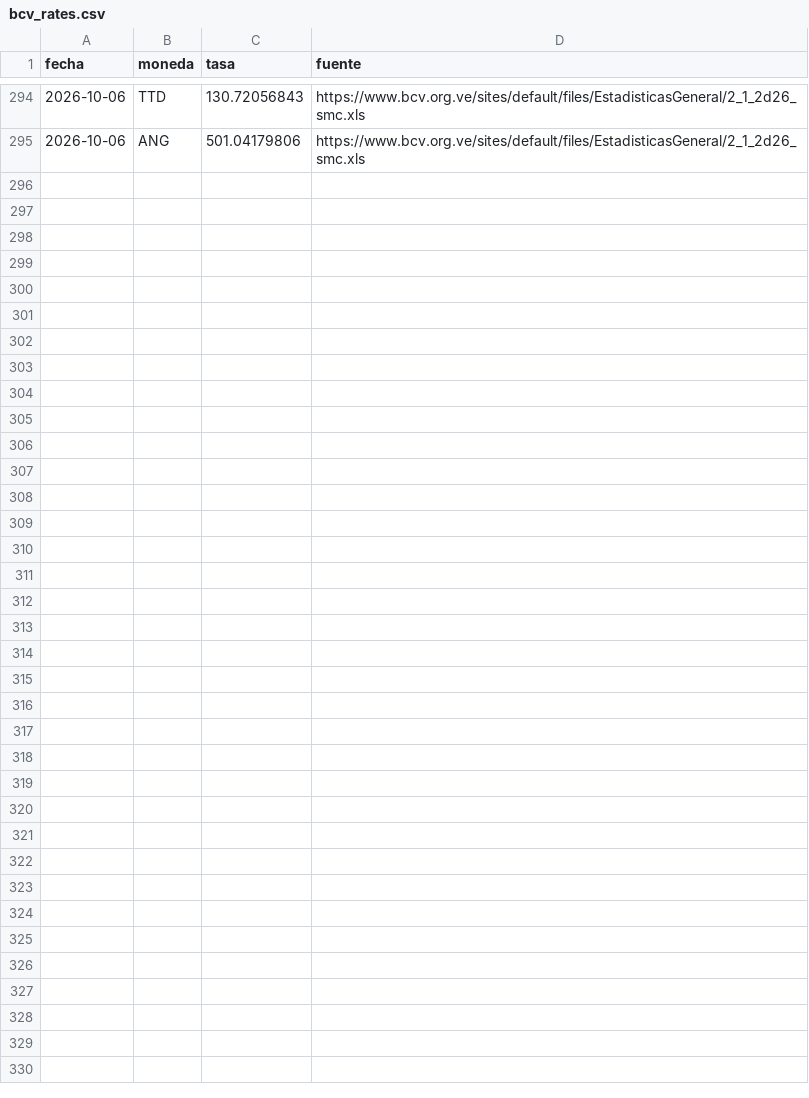
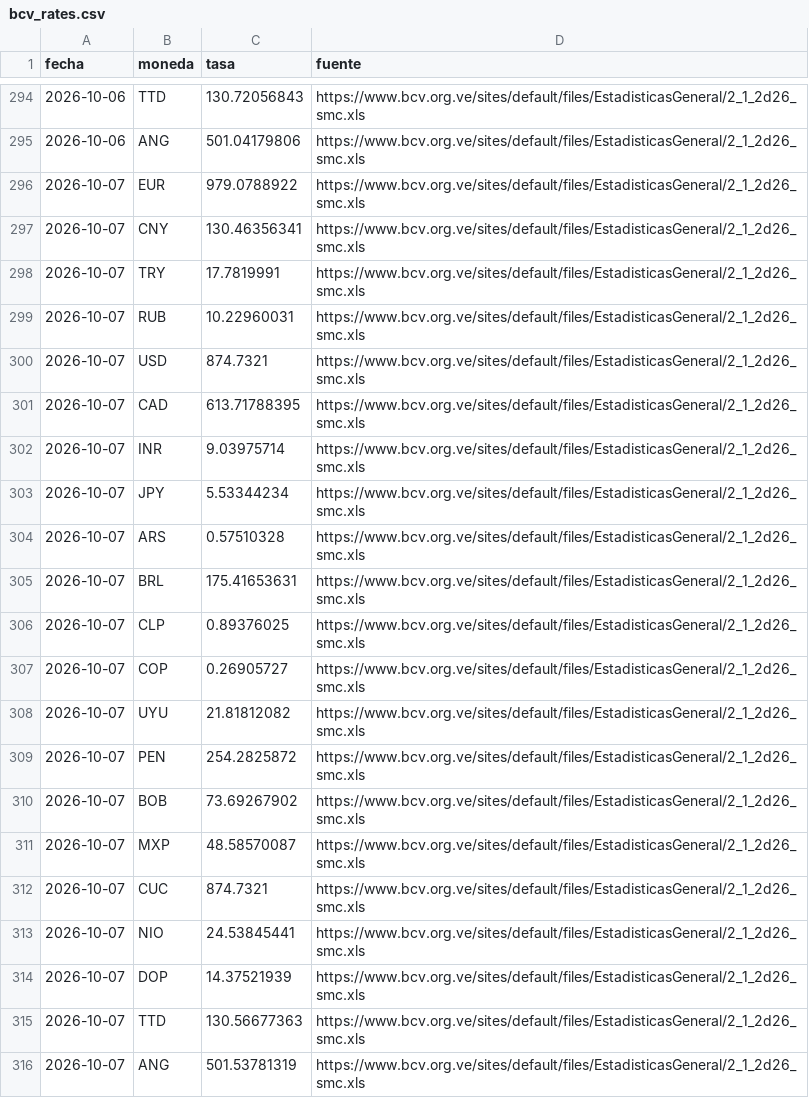
Before and after one commit to antongallegos/bcv-scraper-api, a CSV file: bcv_rates.csv, drawn as a sheet; only a part is shown, gaps mark what is left out; the diff names each change by its address in the sheet, - before the commit and + after, or states it on an @@ line.

```diff
--- a/bcv_rates.csv
+++ b/bcv_rates.csv
+row 296: 2026-10-07 | EUR | 979.0788922 | https://www.bcv.org.ve/sites/default/files/EstadisticasGeneral/2_1_2d26_smc.xls
+row 297: 2026-10-07 | CNY | 130.46356341 | https://www.bcv.org.ve/sites/default/files/EstadisticasGeneral/2_1_2d26_smc.xls
+row 298: 2026-10-07 | TRY | 17.7819991 | https://www.bcv.org.ve/sites/default/files/EstadisticasGeneral/2_1_2d26_smc.xls
+row 299: 2026-10-07 | RUB | 10.22960031 | https://www.bcv.org.ve/sites/default/files/EstadisticasGeneral/2_1_2d26_smc.xls
+row 300: 2026-10-07 | USD | 874.7321 | https://www.bcv.org.ve/sites/default/files/EstadisticasGeneral/2_1_2d26_smc.xls
+row 301: 2026-10-07 | CAD | 613.71788395 | https://www.bcv.org.ve/sites/default/files/EstadisticasGeneral/2_1_2d26_smc.xls
+row 302: 2026-10-07 | INR | 9.03975714 | https://www.bcv.org.ve/sites/default/files/EstadisticasGeneral/2_1_2d26_smc.xls
+row 303: 2026-10-07 | JPY | 5.53344234 | https://www.bcv.org.ve/sites/default/files/EstadisticasGeneral/2_1_2d26_smc.xls
+row 304: 2026-10-07 | ARS | 0.57510328 | https://www.bcv.org.ve/sites/default/files/EstadisticasGeneral/2_1_2d26_smc.xls
+row 305: 2026-10-07 | BRL | 175.41653631 | https://www.bcv.org.ve/sites/default/files/EstadisticasGeneral/2_1_2d26_smc.xls
+row 306: 2026-10-07 | CLP | 0.89376025 | https://www.bcv.org.ve/sites/default/files/EstadisticasGeneral/2_1_2d26_smc.xls
+row 307: 2026-10-07 | COP | 0.26905727 | https://www.bcv.org.ve/sites/default/files/EstadisticasGeneral/2_1_2d26_smc.xls
+row 308: 2026-10-07 | UYU | 21.81812082 | https://www.bcv.org.ve/sites/default/files/EstadisticasGeneral/2_1_2d26_smc.xls
+row 309: 2026-10-07 | PEN | 254.2825872 | https://www.bcv.org.ve/sites/default/files/EstadisticasGeneral/2_1_2d26_smc.xls
+row 310: 2026-10-07 | BOB | 73.69267902 | https://www.bcv.org.ve/sites/default/files/EstadisticasGeneral/2_1_2d26_smc.xls
+row 311: 2026-10-07 | MXP | 48.58570087 | https://www.bcv.org.ve/sites/default/files/EstadisticasGeneral/2_1_2d26_smc.xls
+row 312: 2026-10-07 | CUC | 874.7321 | https://www.bcv.org.ve/sites/default/files/EstadisticasGeneral/2_1_2d26_smc.xls
+row 313: 2026-10-07 | NIO | 24.53845441 | https://www.bcv.org.ve/sites/default/files/EstadisticasGeneral/2_1_2d26_smc.xls
+row 314: 2026-10-07 | DOP | 14.37521939 | https://www.bcv.org.ve/sites/default/files/EstadisticasGeneral/2_1_2d26_smc.xls
+row 315: 2026-10-07 | TTD | 130.56677363 | https://www.bcv.org.ve/sites/default/files/EstadisticasGeneral/2_1_2d26_smc.xls
+row 316: 2026-10-07 | ANG | 501.53781319 | https://www.bcv.org.ve/sites/default/files/EstadisticasGeneral/2_1_2d26_smc.xls
```
Also changed, not shown: 1 other file.
